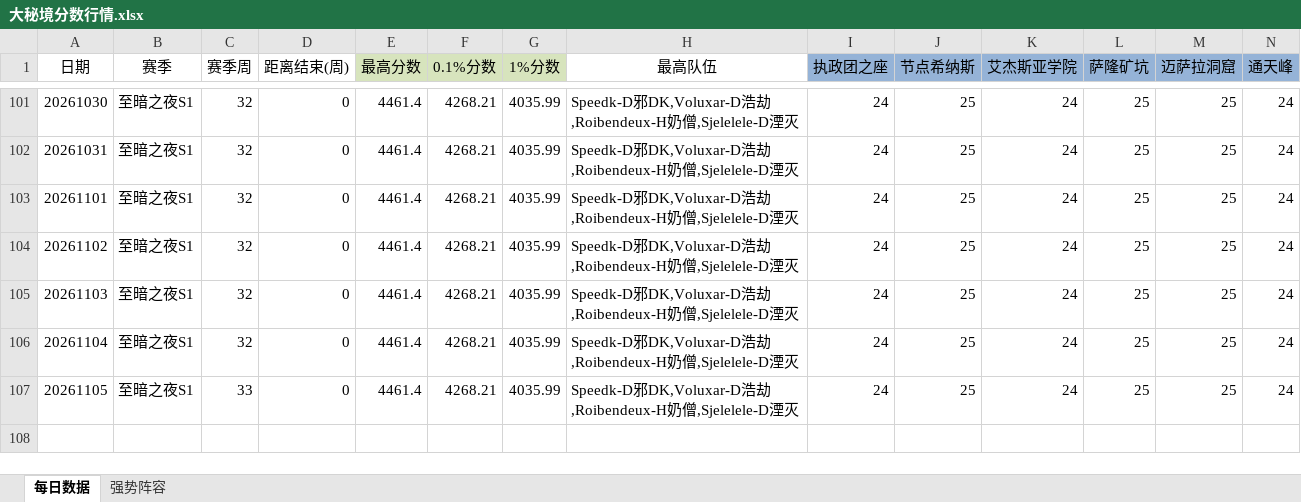
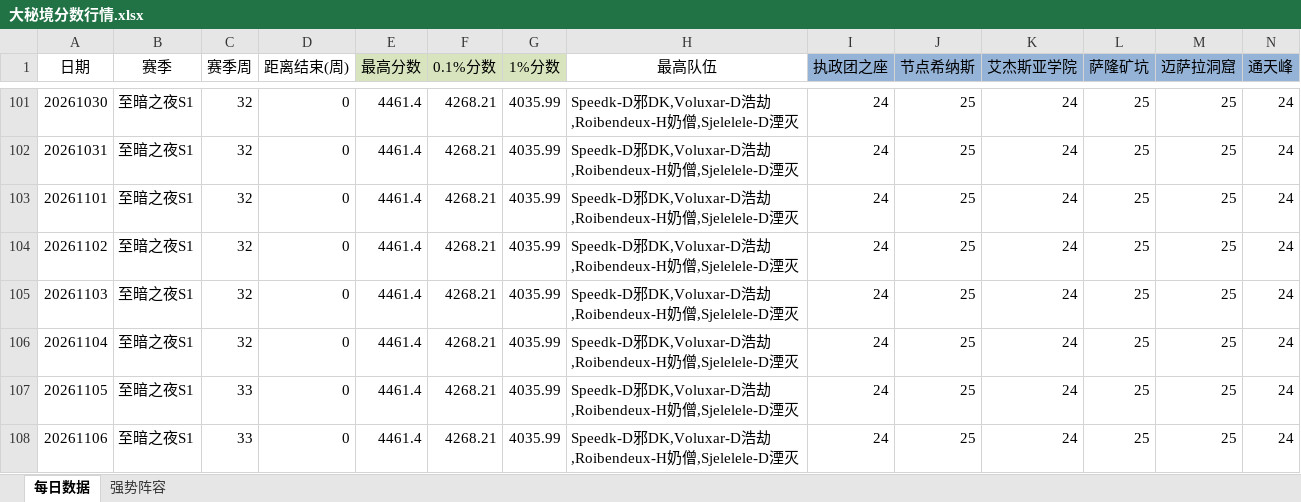
Before and after one commit to lvxingzhi/WowDailyReport, an Excel workbook: 大秘境分数行情.xlsx, sheet 每日数据, drawn as a sheet; only a part is shown, gaps mark what is left out; values as stored, in another font and other column widths than the file's, no borders; rows hold the shown columns only; the diff names each change by its address in the sheet, - before the commit and + after, or states it on an @@ line.

```diff
--- a/大秘境分数行情.xlsx (sheet 每日数据)
+++ b/大秘境分数行情.xlsx (sheet 每日数据)
+row 108: 20261106 | 至暗之夜S1 | 33 | 0 | 4461.4 | 4268.21 | 4035.99 | Speedk-D邪DK,Voluxar-D浩劫,Roibendeux-H奶僧,Sjelelele-D湮灭 | 24 | 25 | 24 | 25 | 25 | 24
```
Also changed, not shown: 2 other files.
